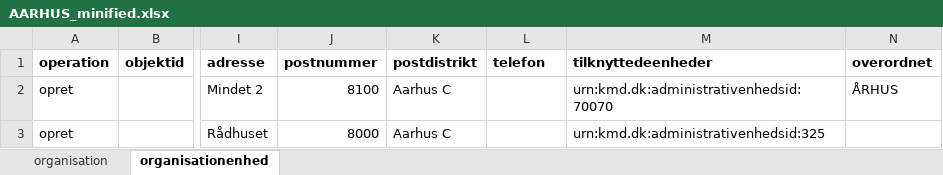
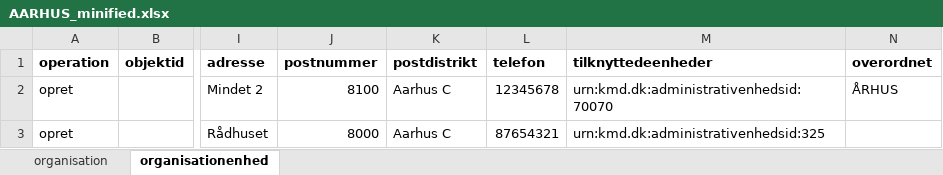
Before and after one commit to OS2mo/os2mo, an Excel workbook: sandbox/AAK/AARHUS_minified.xlsx, sheet organisationenhed, drawn as a sheet; only a part is shown, gaps mark what is left out; values as stored, in another font and other column widths than the file's, no borders; the diff names each change by its address in the sheet, - before the commit and + after, or states it on an @@ line.

Commit message:
Forgot to add phone number to Aarhus Havn (otherwise no contact channels are displayed)

```diff
--- a/sandbox/AAK/AARHUS_minified.xlsx (sheet organisationenhed)
+++ b/sandbox/AAK/AARHUS_minified.xlsx (sheet organisationenhed)
-L2 (telefon): (empty)
+L2 (telefon): 12345678
-L3 (telefon): (empty)
+L3 (telefon): 87654321
```
